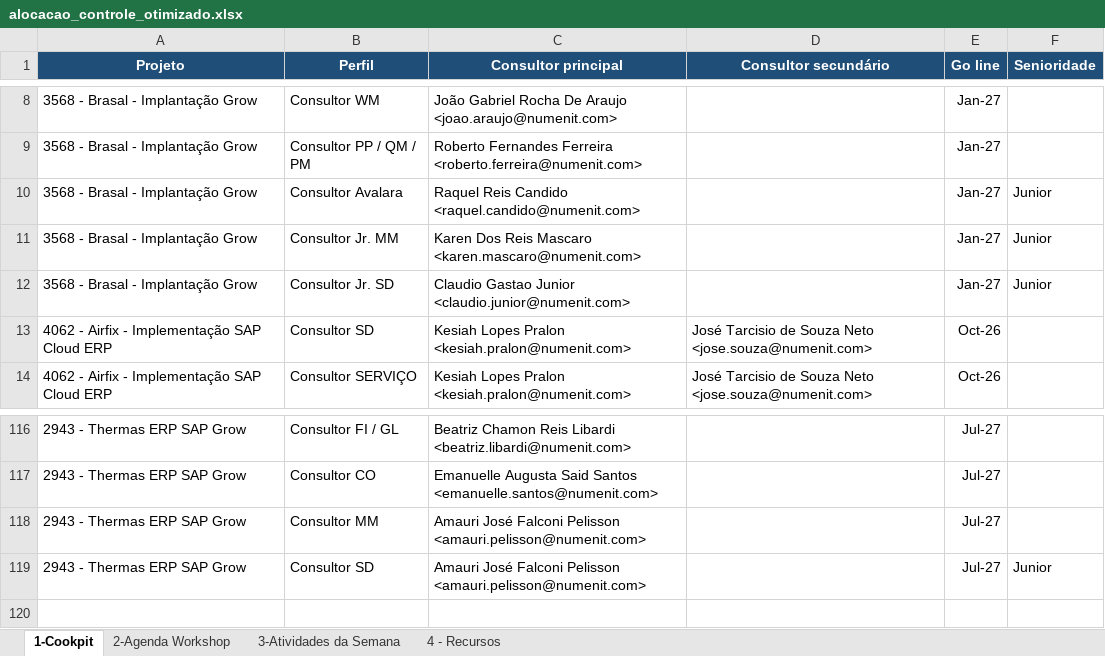
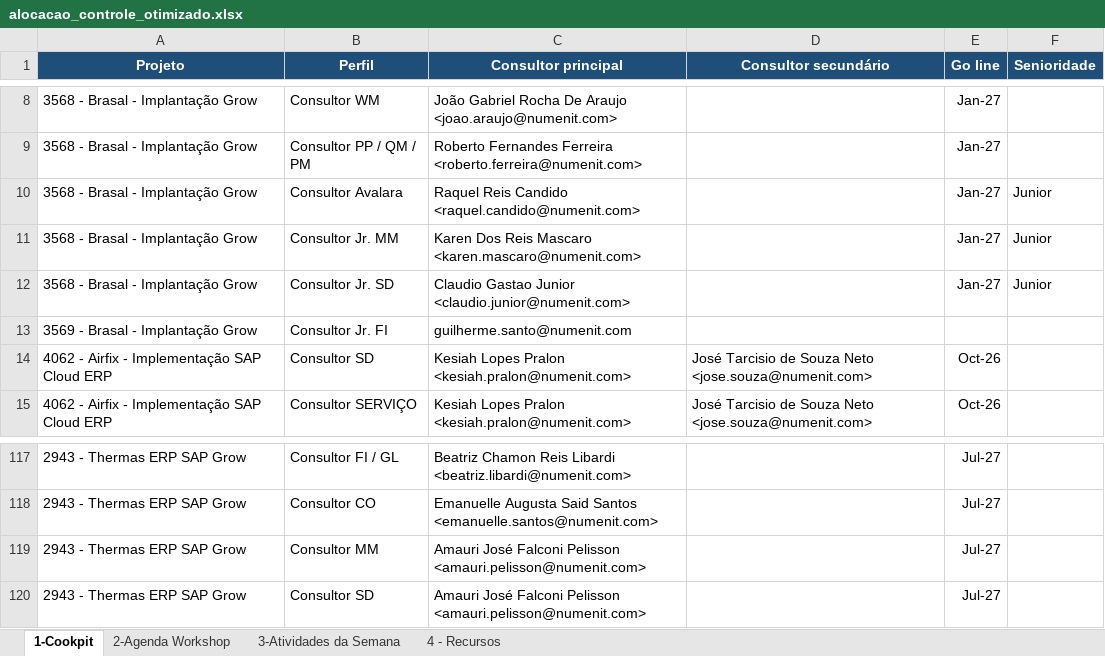
Before and after one commit to giovannaz-ctrl/Recursos, an Excel workbook: alocacao_controle_otimizado.xlsx, sheet 1-Cookpit, drawn as a sheet; only a part is shown, gaps mark what is left out; values as stored, in another font and other column widths than the file's, no borders; addresses are those after the commit; the diff names each change by its address in the sheet, - before the commit and + after, or states it on an @@ line.

Commit message:
Add files via upload

```diff
--- a/alocacao_controle_otimizado.xlsx (sheet 1-Cookpit)
+++ b/alocacao_controle_otimizado.xlsx (sheet 1-Cookpit)
+row 13: 3569 - Brasal - Implantação Grow | Consultor Jr. FI | guilherme.santo@numenit.com
-F120 (Senioridade): Junior
+F120 (Senioridade): (empty)
```
